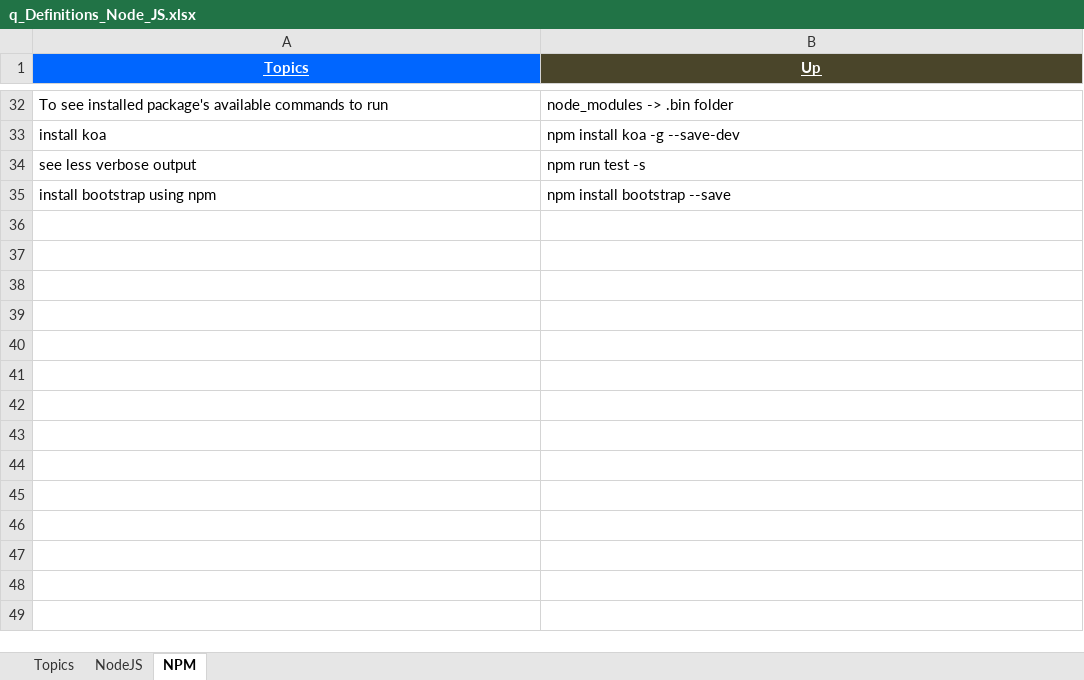
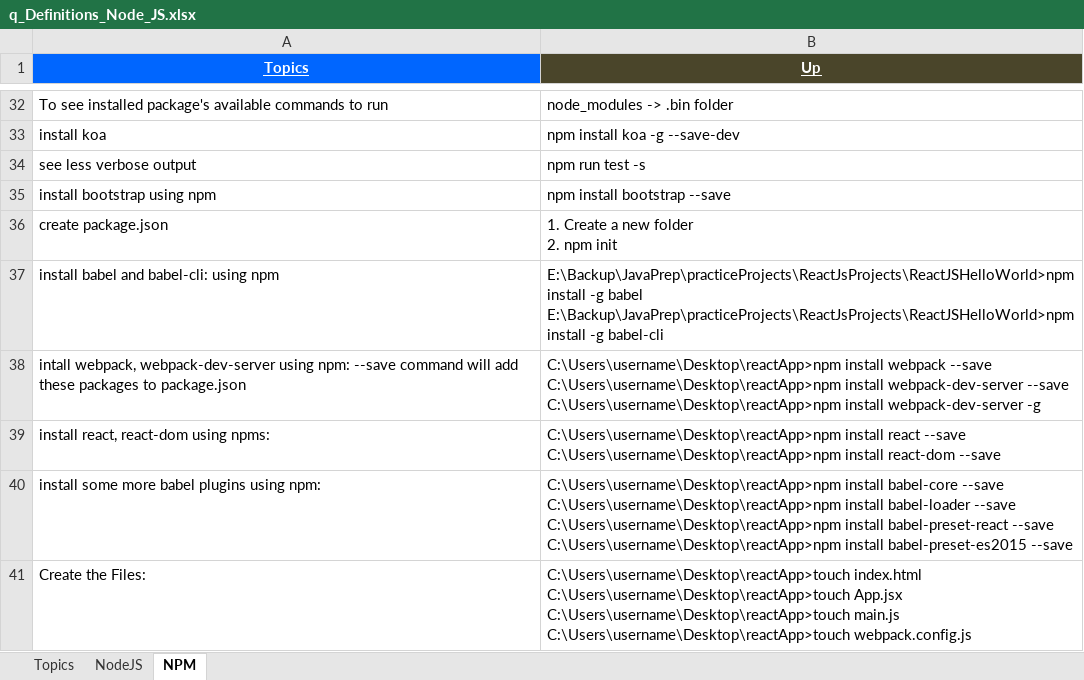
Before and after one commit to GDivya111/images, an Excel workbook: Definitions/q_Definitions_Node_JS.xlsx, sheet NPM, drawn as a sheet; only a part is shown, gaps mark what is left out; values as stored, in another font and other column widths than the file's, no borders; ↵ is a line break in a cell; the diff names each change by its address in the sheet, - before the commit and + after, or states it on an @@ line.

```diff
--- a/Definitions/q_Definitions_Node_JS.xlsx (sheet NPM)
+++ b/Definitions/q_Definitions_Node_JS.xlsx (sheet NPM)
+row 36: create package.json | 1. Create a new folder ↵ 2. npm init
+row 37: install babel and babel-cli: using npm | E:\Backup\JavaPrep\practiceProjects\ReactJsProjects\ReactJSHelloWorld>npm install -g babel ↵ E:\Backup\JavaPrep\practiceProjects\ReactJsProjects\ReactJSHelloWorld>npm install -g babel-cli
+row 38: intall webpack, webpack-dev-server using npm: --save command will add these packages to package.json | C:\Users\username\Desktop\reactApp>npm install webpack --save ↵ C:\Users\username\Desktop\reactApp>npm install webpack-dev-server --save ↵ C:\Users\username\Desktop\reactApp>npm install webpack-dev-server -g
+row 39: install react, react-dom using npms: | C:\Users\username\Desktop\reactApp>npm install react --save ↵ C:\Users\username\Desktop\reactApp>npm install react-dom --save
+row 40: install some more babel plugins using npm: | C:\Users\username\Desktop\reactApp>npm install babel-core --save ↵ C:\Users\username\Desktop\reactApp>npm install babel-loader --save ↵ C:\Users\username\Desktop\reactApp>npm install babel-preset-react --save ↵ C:\Users\username\Desktop\reactApp>npm install babel-preset-es2015 --save
+row 41: Create the Files: | C:\Users\username\Desktop\reactApp>touch index.html ↵ C:\Users\username\Desktop\reactApp>touch App.jsx ↵ C:\Users\username\Desktop\reactApp>touch main.js ↵ C:\Users\username\Desktop\reactApp>touch webpack.config.js
```
Also changed, not shown: Definitions/y_Definitions_React_JS.xlsx, 1 other file.
